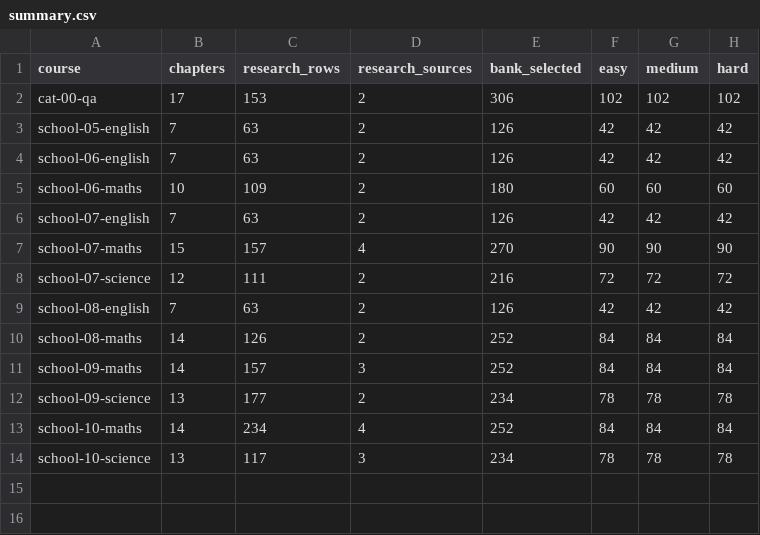
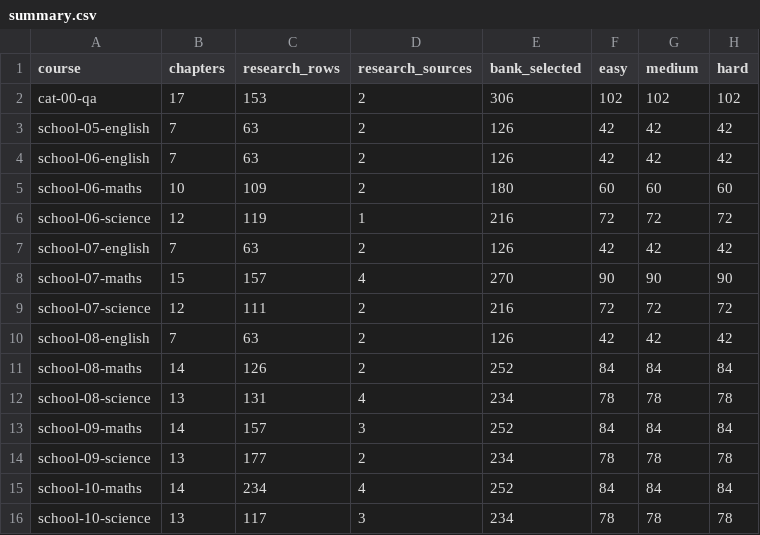
Before and after one commit to solidsforyou/moneymoments-media, a CSV file: content/arena/sheets/summary.csv, drawn as a sheet.

```diff
--- a/content/arena/sheets/summary.csv
+++ b/content/arena/sheets/summary.csv
@@ -5,2 +5,3 @@ school-06-english,7,63,2,126,42,42,42
 school-06-maths,10,109,2,180,60,60,60
+school-06-science,12,119,1,216,72,72,72
 school-07-english,7,63,2,126,42,42,42
@@ -10,2 +11,3 @@ school-08-english,7,63,2,126,42,42,42
 school-08-maths,14,126,2,252,84,84,84
+school-08-science,13,131,4,234,78,78,78
 school-09-maths,14,157,3,252,84,84,84
```
Also changed, not shown: content/arena/sheets/sources.csv, 6 other files.
